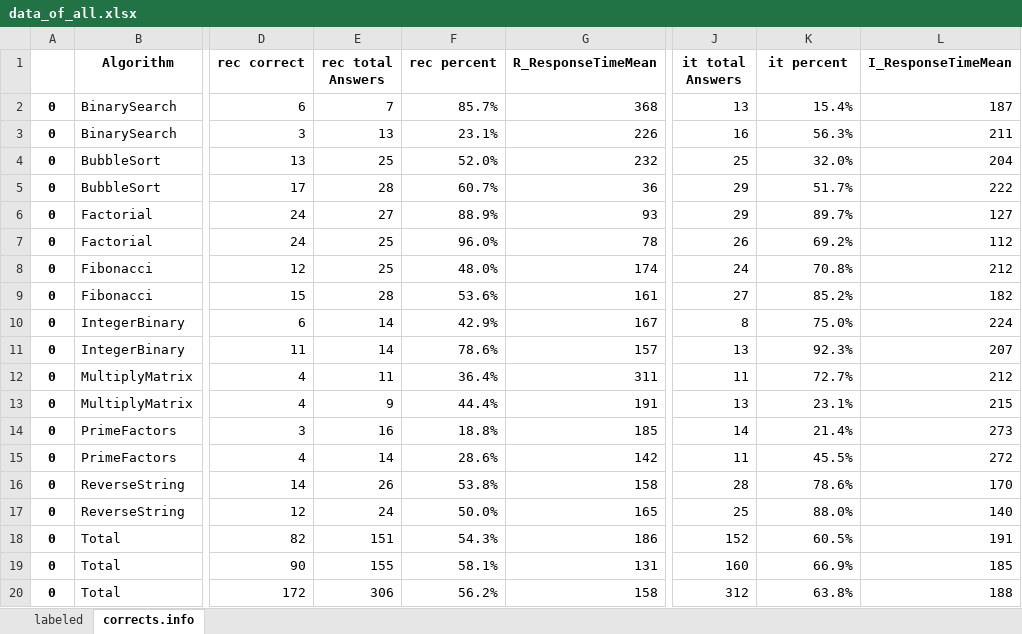
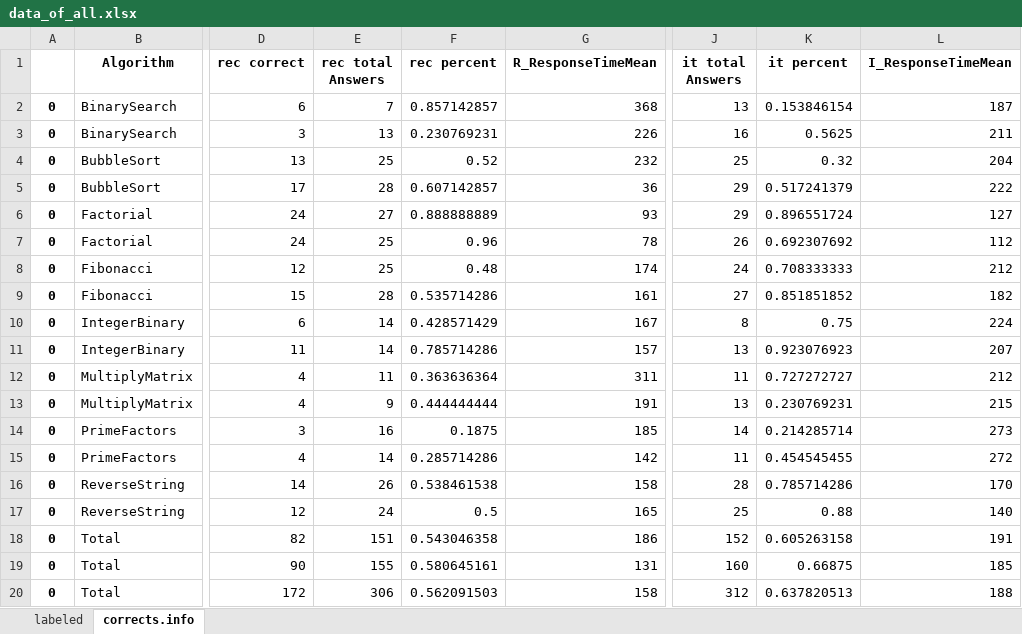
Before and after one commit to brains-on-code/REyeker, an Excel workbook: REyeker-DataAnalyses-Python/results/data_of_all.xlsx, sheet corrects.info, drawn as a sheet; only a part is shown, gaps mark what is left out; values as stored, in another font and other column widths than the file's, no borders; the diff names each change by its address in the sheet, - before the commit and + after, or states it on an @@ line.

```diff
--- a/REyeker-DataAnalyses-Python/results/data_of_all.xlsx (sheet corrects.info)
+++ b/REyeker-DataAnalyses-Python/results/data_of_all.xlsx (sheet corrects.info)
-F2 (rec percent): 85.7%
+F2 (rec percent): 0.857142857
-K2 (it percent): 15.4%
+K2 (it percent): 0.153846154
-F3 (rec percent): 23.1%
+F3 (rec percent): 0.230769231
-K3 (it percent): 56.3%
+K3 (it percent): 0.5625
-F4 (rec percent): 52.0%
+F4 (rec percent): 0.52
-K4 (it percent): 32.0%
+K4 (it percent): 0.32
-F5 (rec percent): 60.7%
+F5 (rec percent): 0.607142857
-K5 (it percent): 51.7%
+K5 (it percent): 0.517241379
-F6 (rec percent): 88.9%
+F6 (rec percent): 0.888888889
-K6 (it percent): 89.7%
+K6 (it percent): 0.896551724
-F7 (rec percent): 96.0%
+F7 (rec percent): 0.96
-K7 (it percent): 69.2%
+K7 (it percent): 0.692307692
-F8 (rec percent): 48.0%
+F8 (rec percent): 0.48
-K8 (it percent): 70.8%
+K8 (it percent): 0.708333333
-F9 (rec percent): 53.6%
+F9 (rec percent): 0.535714286
-K9 (it percent): 85.2%
+K9 (it percent): 0.851851852
-F10 (rec percent): 42.9%
+F10 (rec percent): 0.428571429
-K10 (it percent): 75.0%
+K10 (it percent): 0.75
-F11 (rec percent): 78.6%
+F11 (rec percent): 0.785714286
-K11 (it percent): 92.3%
+K11 (it percent): 0.923076923
-F12 (rec percent): 36.4%
+F12 (rec percent): 0.363636364
-K12 (it percent): 72.7%
+K12 (it percent): 0.727272727
-F13 (rec percent): 44.4%
+F13 (rec percent): 0.444444444
-K13 (it percent): 23.1%
+K13 (it percent): 0.230769231
-F14 (rec percent): 18.8%
+F14 (rec percent): 0.1875
-K14 (it percent): 21.4%
+K14 (it percent): 0.214285714
-F15 (rec percent): 28.6%
+F15 (rec percent): 0.285714286
-K15 (it percent): 45.5%
+K15 (it percent): 0.454545455
-F16 (rec percent): 53.8%
+F16 (rec percent): 0.538461538
-K16 (it percent): 78.6%
+K16 (it percent): 0.785714286
-F17 (rec percent): 50.0%
+F17 (rec percent): 0.5
-K17 (it percent): 88.0%
+K17 (it percent): 0.88
-F18 (rec percent): 54.3%
+F18 (rec percent): 0.543046358
-K18 (it percent): 60.5%
+K18 (it percent): 0.605263158
-F19 (rec percent): 58.1%
+F19 (rec percent): 0.580645161
-K19 (it percent): 66.9%
+K19 (it percent): 0.66875
-F20 (rec percent): 56.2%
+F20 (rec percent): 0.562091503
-K20 (it percent): 63.8%
+K20 (it percent): 0.637820513
```
Also changed, not shown: 4 other files.
